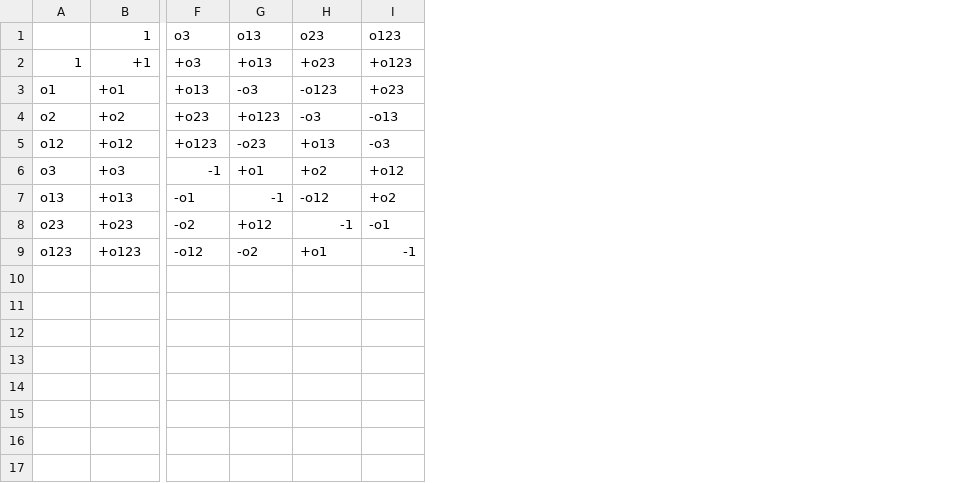
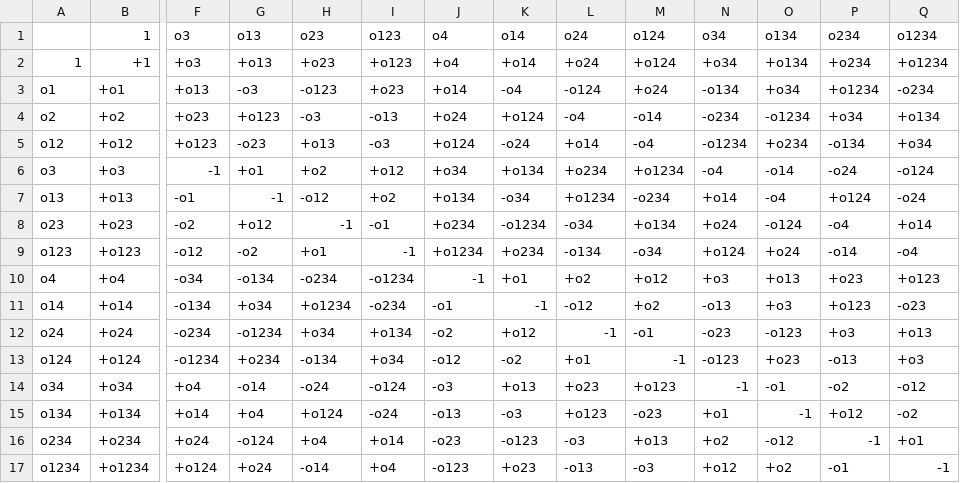
Before and after one commit to maher1719/hypercomplex-engine, a CSV file: examples/uses/graded_octonions.csv, drawn as a sheet; only a part is shown, gaps mark what is left out; rows hold the shown columns only; the diff names each change by its address in the sheet, - before the commit and + after, or states it on an @@ line.

Commit message:
optimizing full table

```diff
--- a/examples/uses/graded_octonions.csv
+++ b/examples/uses/graded_octonions.csv
+column J (o4), rows 2-9: +o4 | +o14 | +o24 | +o124 | +o34 | +o134 | +o234 | +o1234
+column K (o14), rows 2-9: +o14 | -o4 | +o124 | -o24 | +o134 | -o34 | -o1234 | +o234
+column L (o24), rows 2-9: +o24 | -o124 | -o4 | +o14 | +o234 | +o1234 | -o34 | -o134
+column M (o124), rows 2-9: +o124 | +o24 | -o14 | -o4 | +o1234 | -o234 | +o134 | -o34
+column N (o34), rows 2-9: +o34 | -o134 | -o234 | -o1234 | -o4 | +o14 | +o24 | +o124
+column O (o134), rows 2-9: +o134 | +o34 | -o1234 | +o234 | -o14 | -o4 | -o124 | +o24
+column P (o234), rows 2-9: +o234 | +o1234 | +o34 | -o134 | -o24 | +o124 | -o4 | -o14
+column Q (o1234), rows 2-9: +o1234 | -o234 | +o134 | +o34 | -o124 | -o24 | +o14 | -o4
+row 10: o4 | +o4 | -o34 | -o134 | -o234 | -o1234 | -1 | +o1 | +o2 | +o12 | +o3 | +o13 | +o23 | +o123
+row 11: o14 | +o14 | -o134 | +o34 | +o1234 | -o234 | -o1 | -1 | -o12 | +o2 | -o13 | +o3 | +o123 | -o23
+row 12: o24 | +o24 | -o234 | -o1234 | +o34 | +o134 | -o2 | +o12 | -1 | -o1 | -o23 | -o123 | +o3 | +o13
+row 13: o124 | +o124 | -o1234 | +o234 | -o134 | +o34 | -o12 | -o2 | +o1 | -1 | -o123 | +o23 | -o13 | +o3
+row 14: o34 | +o34 | +o4 | -o14 | -o24 | -o124 | -o3 | +o13 | +o23 | +o123 | -1 | -o1 | -o2 | -o12
+row 15: o134 | +o134 | +o14 | +o4 | +o124 | -o24 | -o13 | -o3 | +o123 | -o23 | +o1 | -1 | +o12 | -o2
+row 16: o234 | +o234 | +o24 | -o124 | +o4 | +o14 | -o23 | -o123 | -o3 | +o13 | +o2 | -o12 | -1 | +o1
+row 17: o1234 | +o1234 | +o124 | +o24 | -o14 | +o4 | -o123 | +o23 | -o13 | -o3 | +o12 | +o2 | -o1 | -1
```
Also changed, not shown: examples/uses/Dual_split_quaternion.csv, examples/uses/Dual_split_quaternion_graded.csv, 3 other files.
